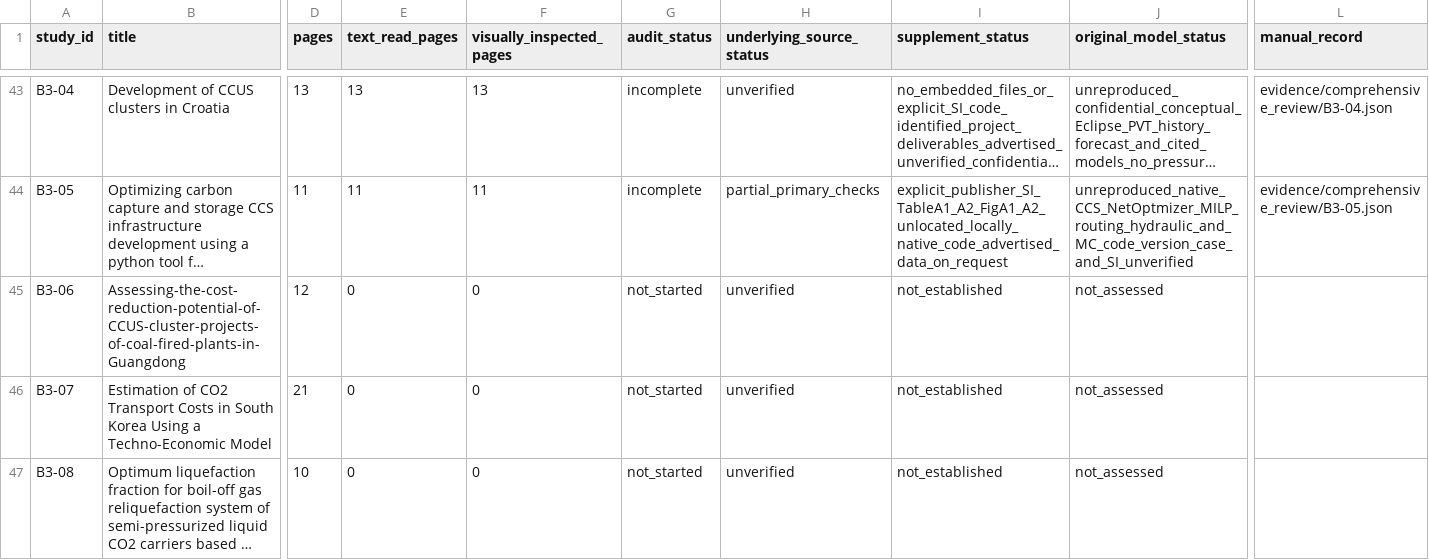
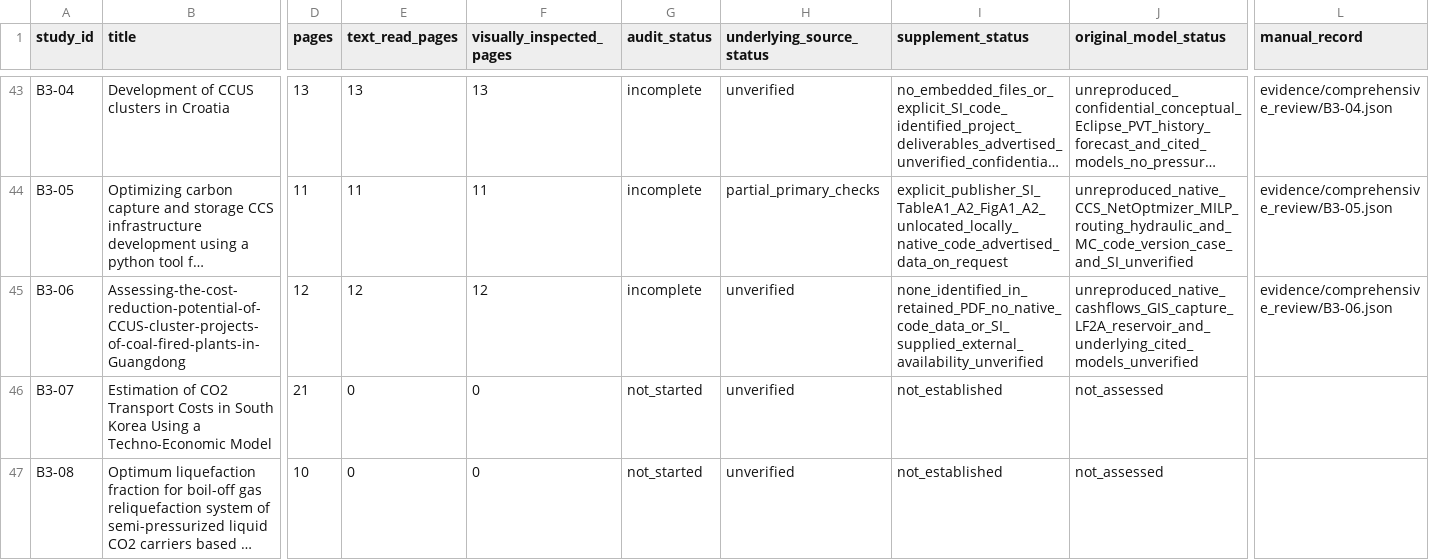
Before and after one commit to johnzhi/phd_decoding-v1, a CSV file: paper1/outputs/comprehensive_review/papers.csv, drawn as a sheet; only a part is shown, gaps mark what is left out; long unchanged cells end in …; the diff names each change by its address in the sheet, - before the commit and + after, or states it on an @@ line.

```diff
--- a/paper1/outputs/comprehensive_review/papers.csv
+++ b/paper1/outputs/comprehensive_review/papers.csv
-E45 (text_read_pages): 0
+E45 (text_read_pages): 12
-F45 (visually_inspected_pages): 0
+F45 (visually_inspected_pages): 12
-G45 (audit_status): not_started
+G45 (audit_status): incomplete
-I45 (supplement_status): not_established
+I45 (supplement_status): none_identified_in_retained_PDF_no_native_code_data_or_SI_supplied_external_availability_unverified
-J45 (original_model_status): not_assessed
+J45 (original_model_status): unreproduced_native_cashflows_GIS_capture_LF2A_reservoir_and_underlying_cited_models_unverified
-L45 (manual_record): (empty)
+L45 (manual_record): evidence/comprehensive_review/B3-06.json
```
Also changed, not shown: paper1/outputs/comprehensive_review/issues.csv, paper1/outputs/comprehensive_review/pages.csv, 26 other files.
